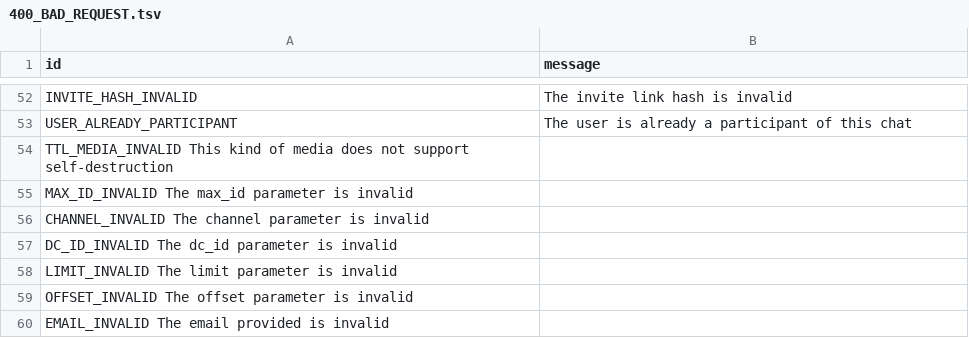
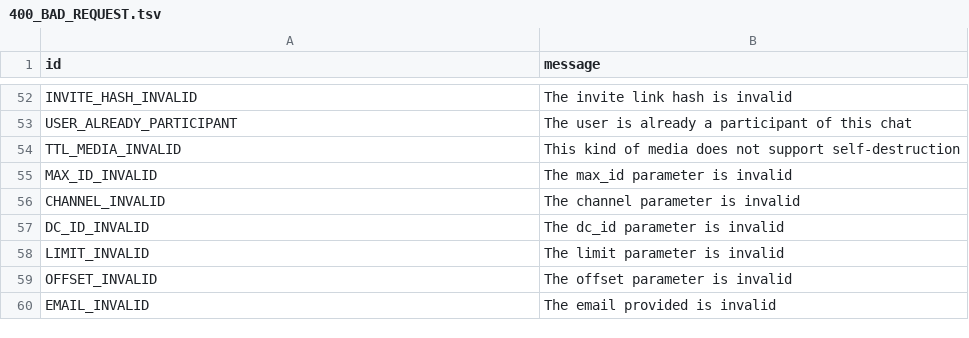
Before and after one commit to tothetop430/pyrogram, a TSV file: compiler/error/source/400_BAD_REQUEST.tsv, drawn as a sheet; only a part is shown, gaps mark what is left out.

Commit message:
Fix tabs being spaces

```diff
--- a/compiler/error/source/400_BAD_REQUEST.tsv
+++ b/compiler/error/source/400_BAD_REQUEST.tsv
@@ -53,8 +53,8 @@ INVITE_HASH_INVALID	The invite link hash is invalid
 USER_ALREADY_PARTICIPANT	The user is already a participant of this chat
-TTL_MEDIA_INVALID   This kind of media does not support self-destruction
-MAX_ID_INVALID  The max_id parameter is invalid
-CHANNEL_INVALID The channel parameter is invalid
-DC_ID_INVALID   The dc_id parameter is invalid
-LIMIT_INVALID   The limit parameter is invalid
-OFFSET_INVALID  The offset parameter is invalid
-EMAIL_INVALID   The email provided is invalid
+TTL_MEDIA_INVALID	This kind of media does not support self-destruction
+MAX_ID_INVALID	The max_id parameter is invalid
+CHANNEL_INVALID	The channel parameter is invalid
+DC_ID_INVALID	The dc_id parameter is invalid
+LIMIT_INVALID	The limit parameter is invalid
+OFFSET_INVALID	The offset parameter is invalid
+EMAIL_INVALID	The email provided is invalid
```
